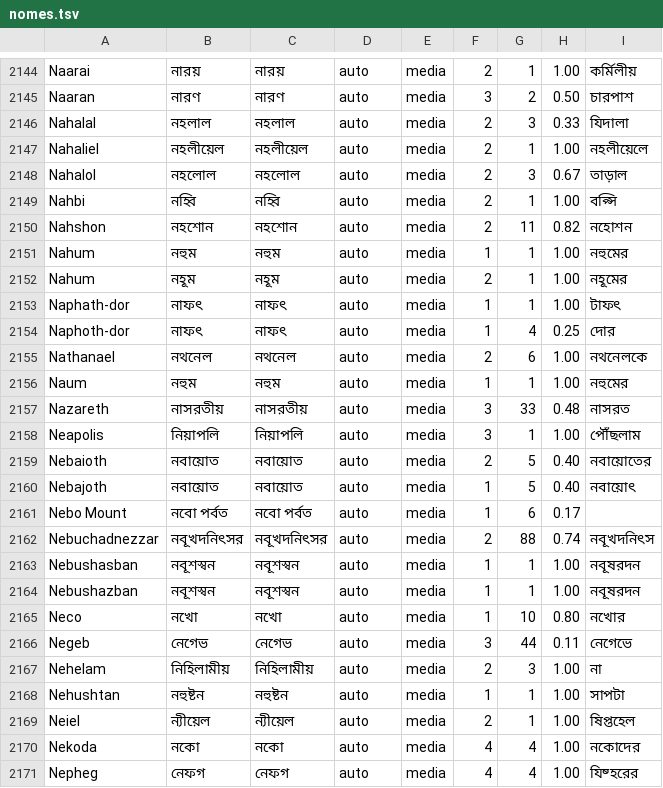
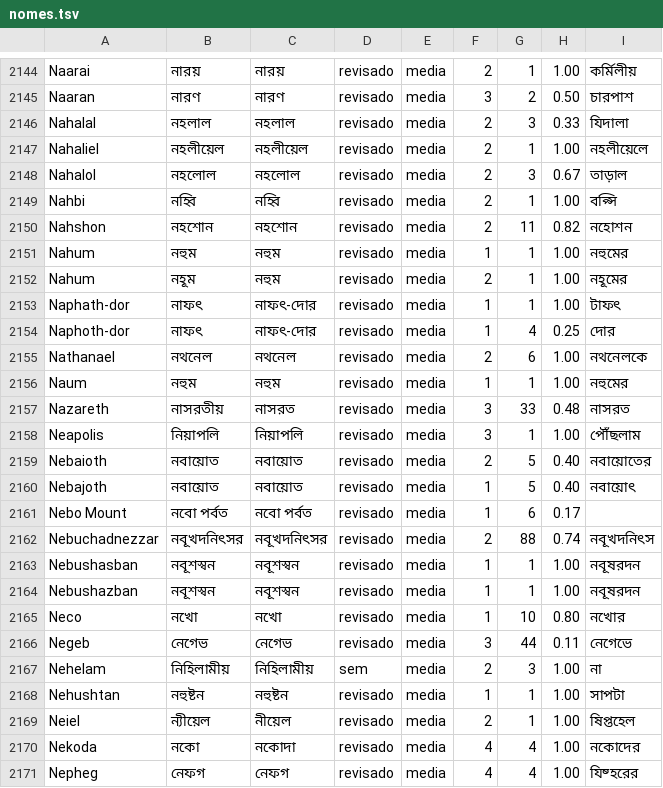
Before and after one commit to alvarosw/sensus, a TSV file: pipeline/ingest/corrections/bn/nomes.tsv, drawn as a sheet; only a part is shown, gaps mark what is left out; the diff covers the shown part only; the diff names each change by its address in the sheet, - before the commit and + after, or states it on an @@ line.

```diff
--- a/pipeline/ingest/corrections/bn/nomes.tsv
+++ b/pipeline/ingest/corrections/bn/nomes.tsv
-D2144:D2166: auto
+D2144:D2166: revisado
-C2152: নহূম
+C2152: নহুম
-C2153:C2154: নাফৎ
+C2153:C2154: নাফৎ-দোর
-C2157: নাসরতীয়
+C2157: নাসরত
-D2167: auto
+D2167: sem
-D2168:D2171: auto
+D2168:D2171: revisado
-C2169: ন্যীয়েল
+C2169: নীয়েল
-C2170: নকো
+C2170: নকোদা
```
Also changed, not shown: 156 edited cells elsewhere in this file, 1 other file.
